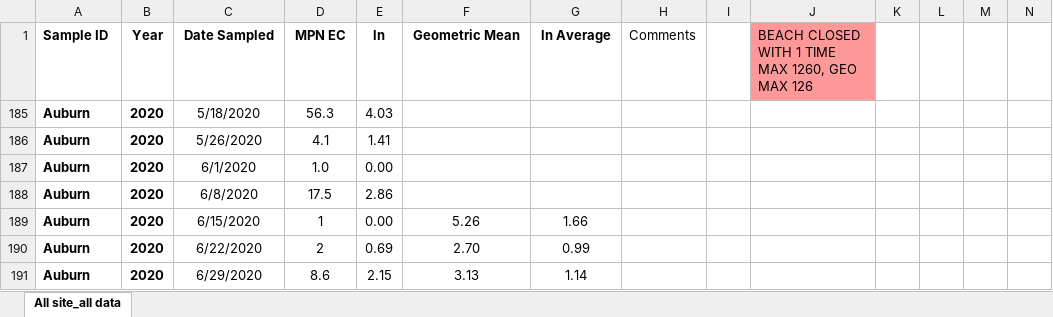
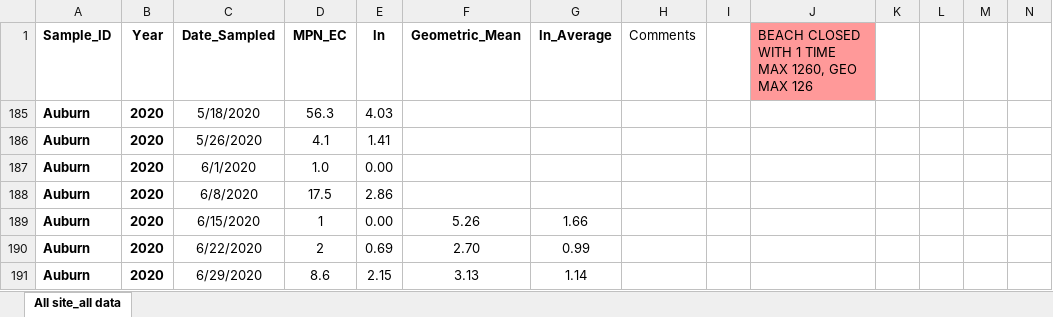
Before and after one commit to henrybaggs/E.coli-predictive-model, an Excel workbook: TRPD Beach Data.xlsx, sheet All site_all data, drawn as a sheet; only a part is shown; values as stored, in another font and other column widths than the file's, no borders; charts and pictures and conditional formats not drawn; the diff names each change by its address in the sheet, - before the commit and + after, or states it on an @@ line.

```diff
--- a/TRPD Beach Data.xlsx (sheet All site_all data)
+++ b/TRPD Beach Data.xlsx (sheet All site_all data)
-A1: Sample ID
+A1: Sample_ID
-C1: Date Sampled
+C1: Date_Sampled
-D1: MPN EC
+D1: MPN_EC
-F1: Geometric Mean
+F1: Geometric_Mean
-G1: ln Average
+G1: ln_Average
```
Also changed, not shown: charts or pictures, 9 other files.
